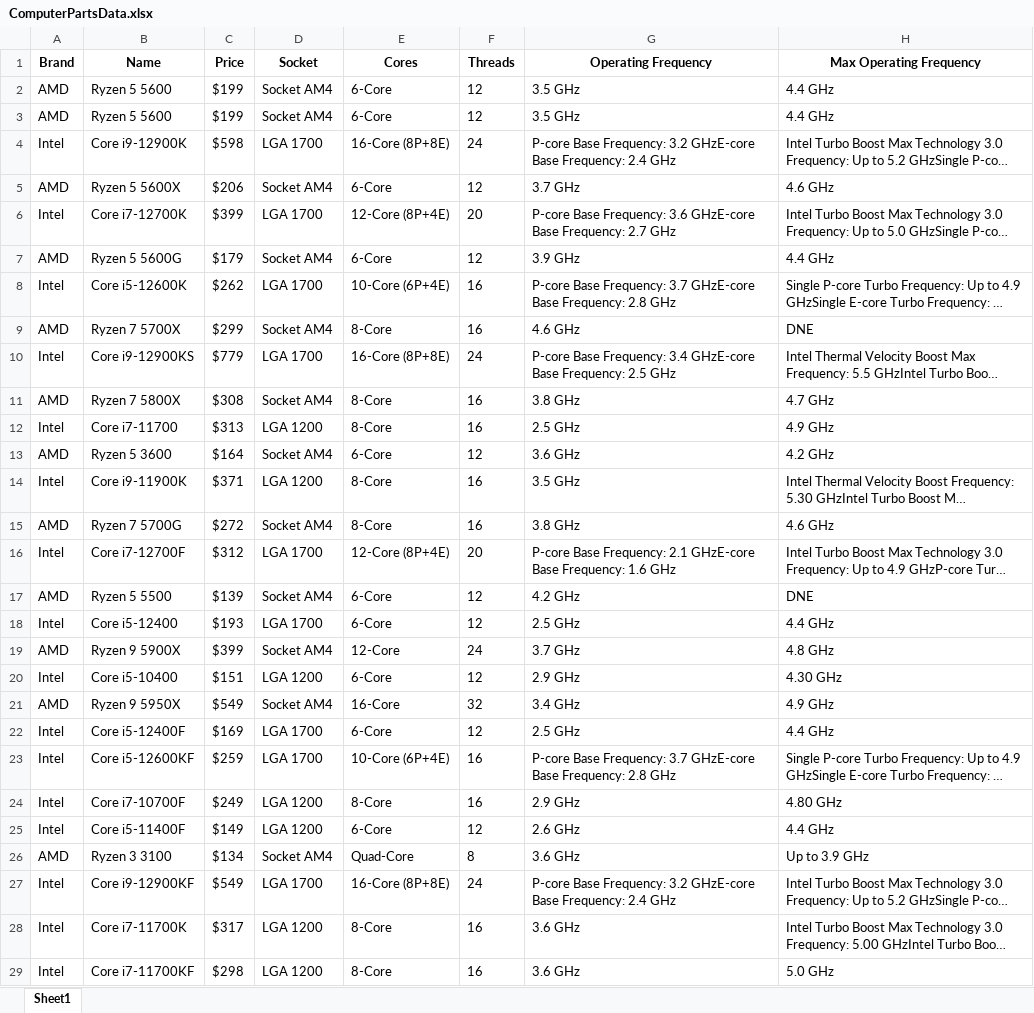
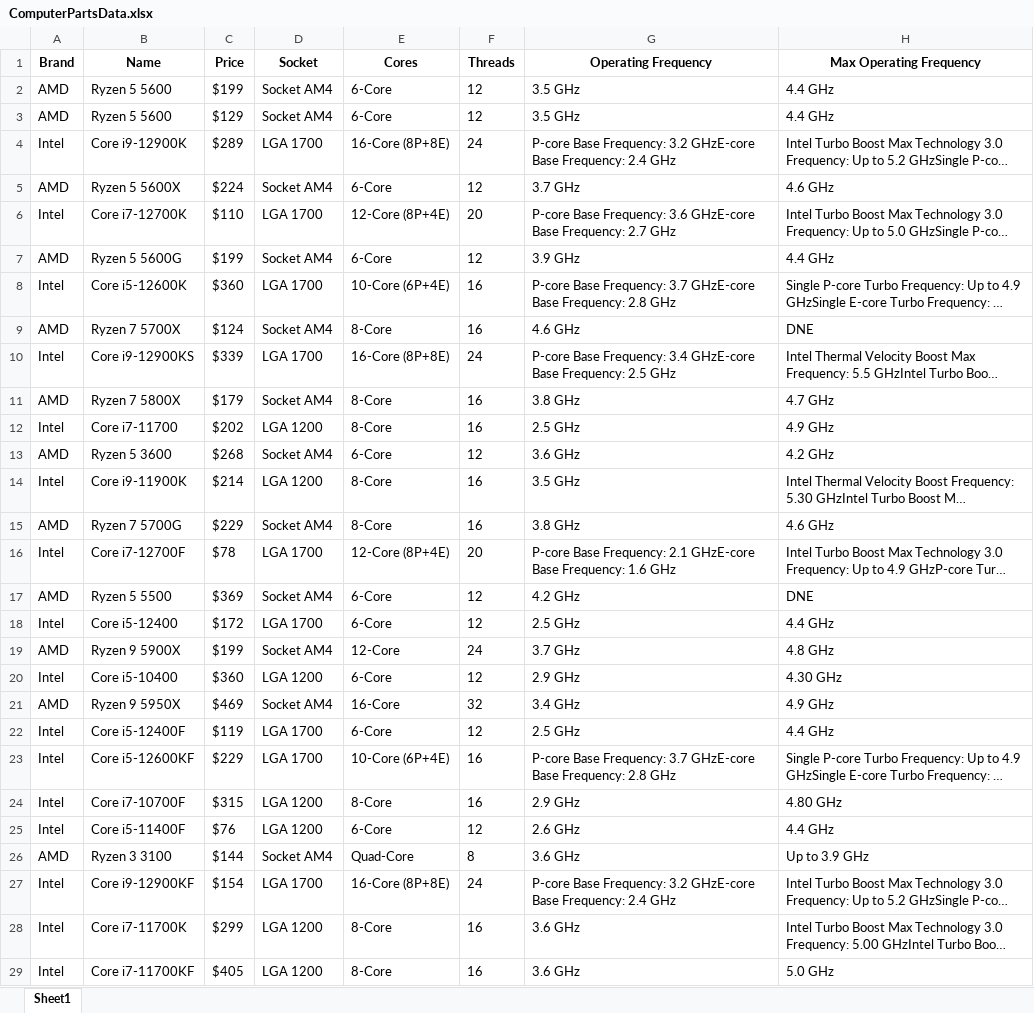
Before and after one commit to mattleroy/ScrapeAway, an Excel workbook: ComputerPartsData.xlsx, sheet Sheet1, drawn as a sheet; only a part is shown; long unchanged cells end in …; values as stored, in another font and other column widths than the file's, no borders; the diff covers the shown part only; the diff names each change by its address in the sheet, - before the commit and + after, or states it on an @@ line.

Commit message:
Starting to switch pages, and creating the system that switched between computer components.
Signed-off-by: Upterry <mattleroy11@gmail.com>

```diff
--- a/ComputerPartsData.xlsx (sheet Sheet1)
+++ b/ComputerPartsData.xlsx (sheet Sheet1)
-C3 (Price): $199
+C3 (Price): $129
-C4 (Price): $598
+C4 (Price): $289
-C5 (Price): $206
+C5 (Price): $224
-C6 (Price): $399
+C6 (Price): $110
-C7 (Price): $179
+C7 (Price): $199
-C8 (Price): $262
+C8 (Price): $360
-C9 (Price): $299
+C9 (Price): $124
-C10 (Price): $779
+C10 (Price): $339
-C11 (Price): $308
+C11 (Price): $179
-C12 (Price): $313
+C12 (Price): $202
-C13 (Price): $164
+C13 (Price): $268
-C14 (Price): $371
+C14 (Price): $214
-C15 (Price): $272
+C15 (Price): $229
-C16 (Price): $312
+C16 (Price): $78
-C17 (Price): $139
+C17 (Price): $369
-C18 (Price): $193
+C18 (Price): $172
-C19 (Price): $399
+C19 (Price): $199
-C20 (Price): $151
+C20 (Price): $360
-C21 (Price): $549
+C21 (Price): $469
-C22 (Price): $169
+C22 (Price): $119
-C23 (Price): $259
+C23 (Price): $229
-C24 (Price): $249
+C24 (Price): $315
-C25 (Price): $149
+C25 (Price): $76
-C26 (Price): $134
+C26 (Price): $144
-C27 (Price): $549
+C27 (Price): $154
-C28 (Price): $317
+C28 (Price): $299
-C29 (Price): $298
+C29 (Price): $405
```
Also changed, not shown: 1 added row, 1 removed row and 8 edited cells elsewhere in this sheet, 2 other files.
